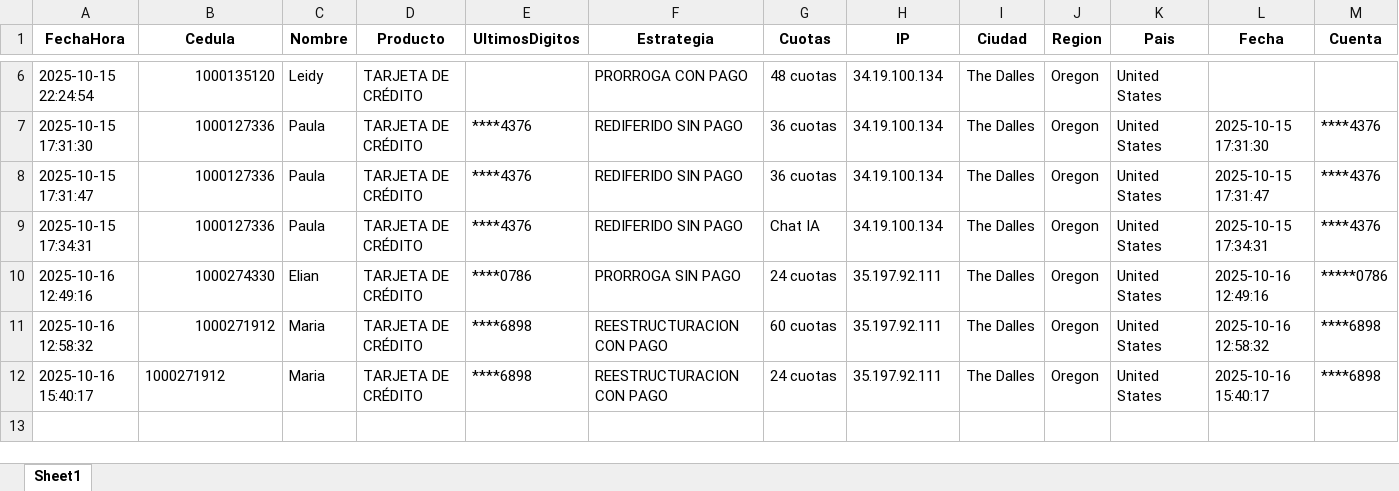
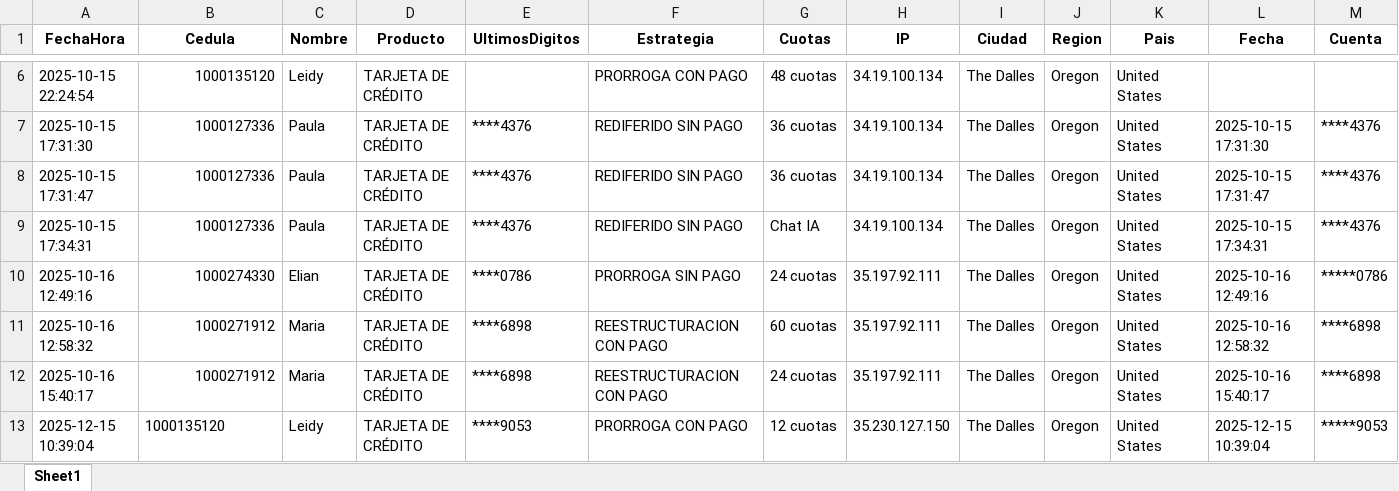
Before and after one commit to andrescruz7777-arch/CHATBOT-SERFINANZA, an Excel workbook: logs_negociacion.xlsx, sheet Sheet1, drawn as a sheet; only a part is shown, gaps mark what is left out; values as stored, in another font and other column widths than the file's, no borders; rows hold the shown columns only; the diff names each change by its address in the sheet, - before the commit and + after, or states it on an @@ line.

Commit message:
Registro actualización 2025-12-15 15:39:04

```diff
--- a/logs_negociacion.xlsx (sheet Sheet1)
+++ b/logs_negociacion.xlsx (sheet Sheet1)
-B12 alignment: left
+B12 alignment: right
+row 13: 2025-12-15 10:39:04 | 1000135120 | Leidy | TARJETA DE CRÉDITO | ****9053 | PRORROGA CON PAGO | 12 cuotas | 35.230.127.150 | The Dalles | Oregon | United States | 2025-12-15 10:39:04 | *****9053
```
